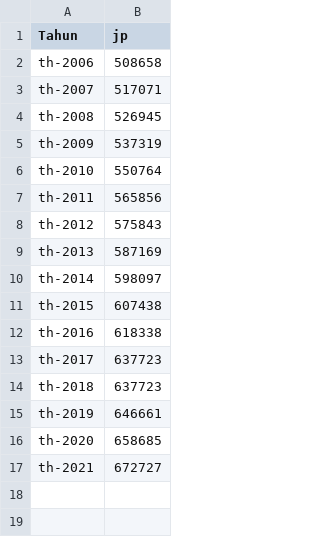
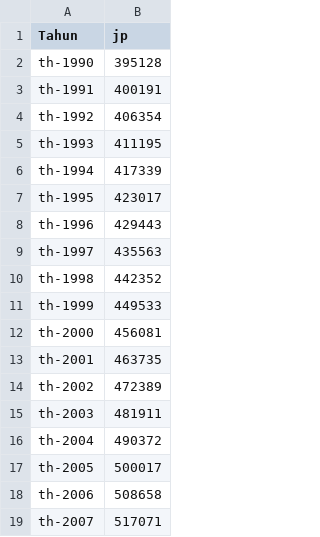
Before and after one commit to ifanvarian/ifanvarian, a CSV file: JP.csv, drawn as a sheet; only a part is shown; the shorter side is filled out with more unchanged rows; the diff names each change by its address in the sheet, - before the commit and + after, or states it on an @@ line.

Commit message:
Update JP.csv

```diff
--- a/JP.csv
+++ b/JP.csv
+row 2: th-1990 | 395128
+row 3: th-1991 | 400191
+row 4: th-1992 | 406354
+row 5: th-1993 | 411195
+row 6: th-1994 | 417339
+row 7: th-1995 | 423017
+row 8: th-1996 | 429443
+row 9: th-1997 | 435563
+row 10: th-1998 | 442352
+row 11: th-1999 | 449533
+row 12: th-2000 | 456081
+row 13: th-2001 | 463735
+row 14: th-2002 | 472389
+row 15: th-2003 | 481911
+row 16: th-2004 | 490372
+row 17: th-2005 | 500017
```
